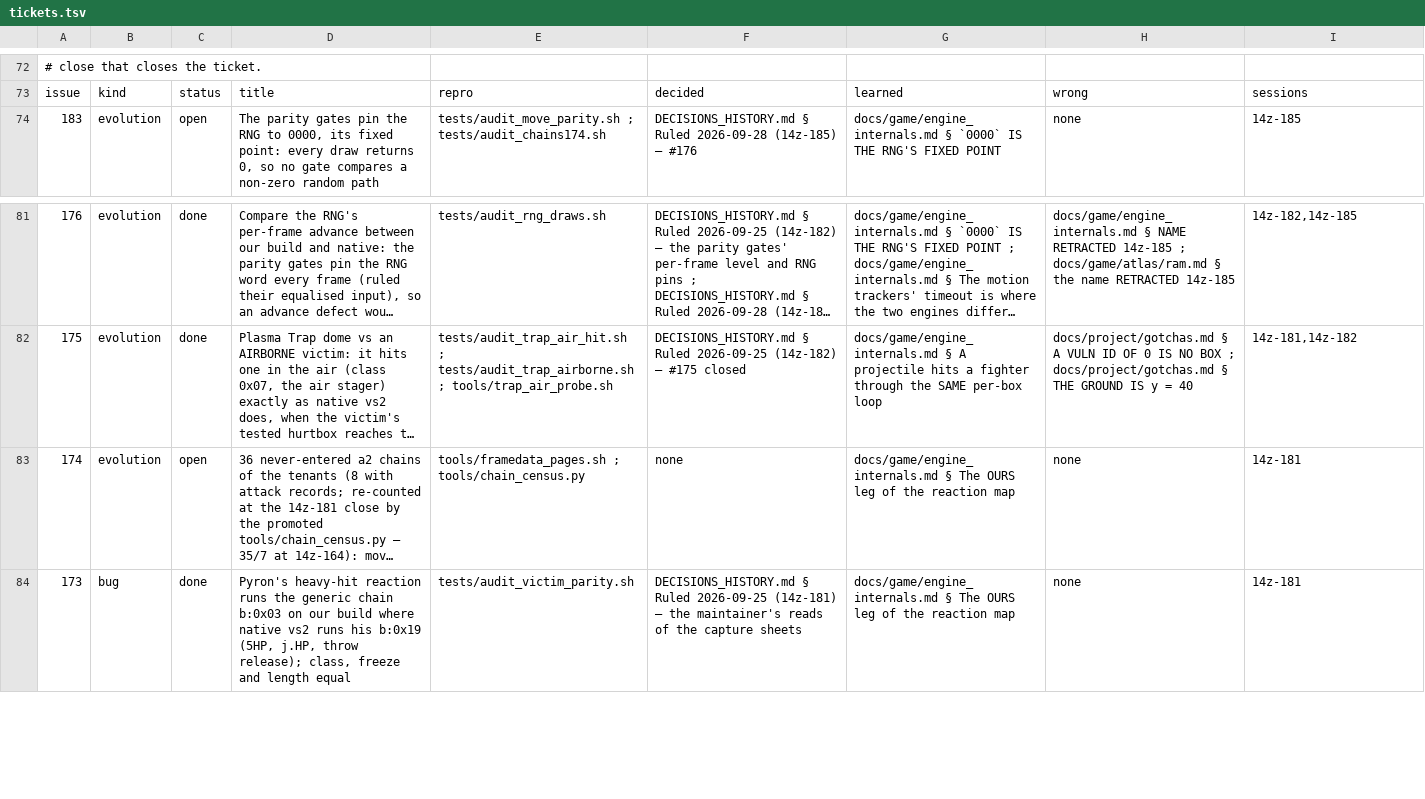
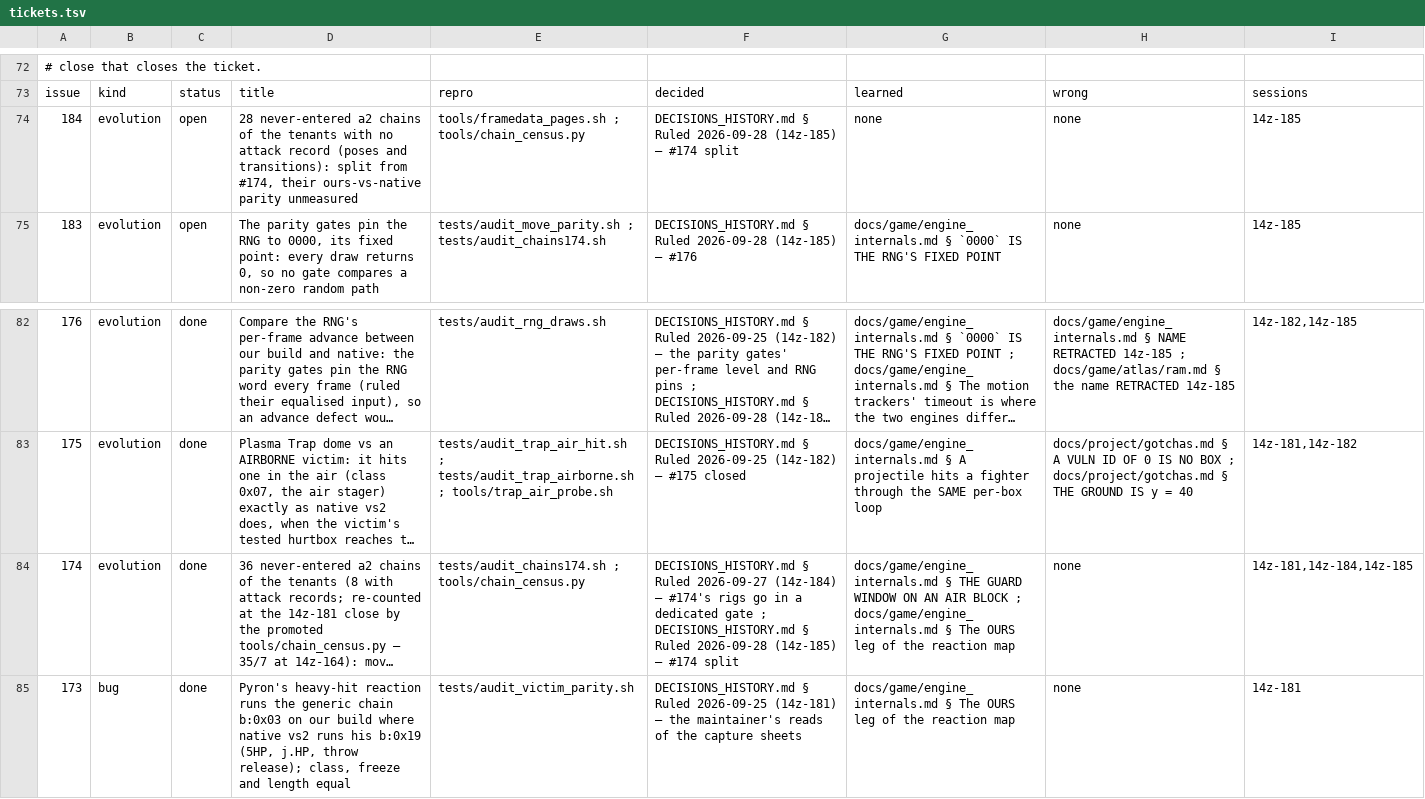
Before and after one commit to DefinitelyFrenchName/VampireSaved, a TSV file: docs/project/tickets.tsv, drawn as a sheet; only a part is shown, gaps mark what is left out; long unchanged cells end in …; addresses are those after the commit; the diff names each change by its address in the sheet, - before the commit and + after, or states it on an @@ line.

```diff
--- a/docs/project/tickets.tsv
+++ b/docs/project/tickets.tsv
+row 74: 184 | evolution | open | 28 never-entered a2 chains of the tenants with no attack record (poses and transitions): split from #174, their ours-vs-native parity unmeasured | tools/framedata_pages.sh ; tools/chain_census.py | DECISIONS_HISTORY.md § Ruled 2026-09-28 (14z-185) — #174 split | none | none | 14z-185
-C84: open
+C84: done
-E84: tools/framedata_pages.sh ; tools/chain_census.py
+E84: tests/audit_chains174.sh ; tools/chain_census.py
-F84: none
+F84: DECISIONS_HISTORY.md § Ruled 2026-09-27 (14z-184) — #174's rigs go in a dedicated gate ; DECISIONS_HISTORY.md § Ruled 2026-09-28 (14z-185) — #174 split
-G84: docs/game/engine_internals.md § The OURS…
+G84: docs/game/engine_internals.md § THE GUARD WINDOW ON AN AIR BLOCK ; docs/game/engine_internals.md § The OURS…
-I84: 14z-181
+I84: 14z-181,14z-184,14z-185
```
Also changed, not shown: docs/project/tickets_github.tsv, 5 other files.
